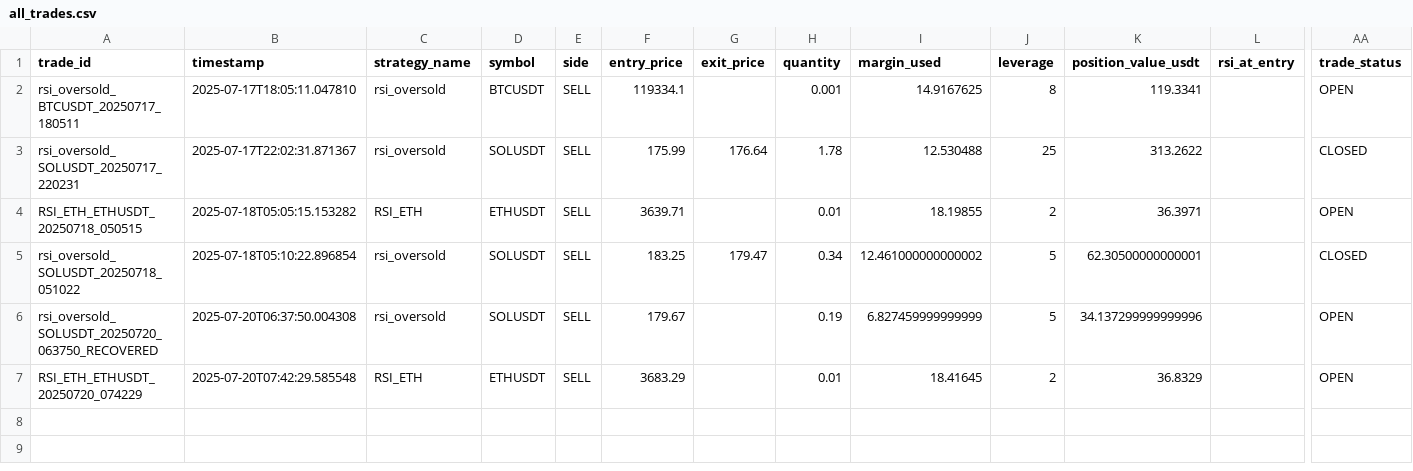
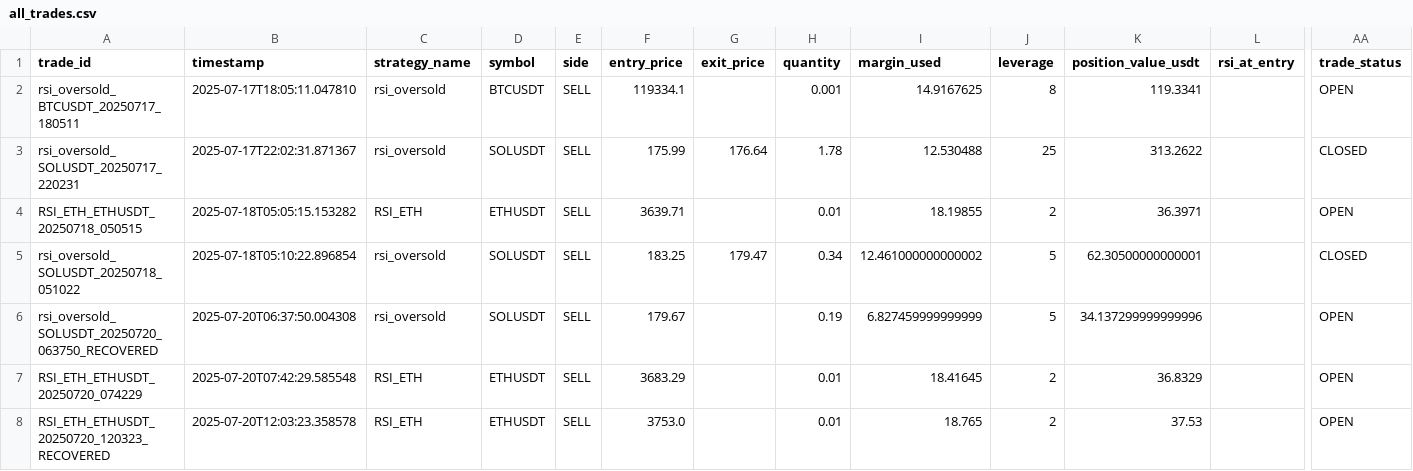
Before and after one commit to ghaisosman/replit-trading-bot, a CSV file: trading_data/trades/all_trades.csv, drawn as a sheet; only a part is shown, gaps mark what is left out; rows hold the shown columns only; the diff names each change by its address in the sheet, - before the commit and + after, or states it on an @@ line.

```diff
--- a/trading_data/trades/all_trades.csv
+++ b/trading_data/trades/all_trades.csv
+row 8: RSI_ETH_ETHUSDT_20250720_120323_RECOVERED | 2025-07-20T12:03:23.358578 | RSI_ETH | ETHUSDT | SELL | 3753.0 |  | 0.01 | 18.765 | 2 | 37.53 |  | OPEN
```
Also changed, not shown: 2 other files.
